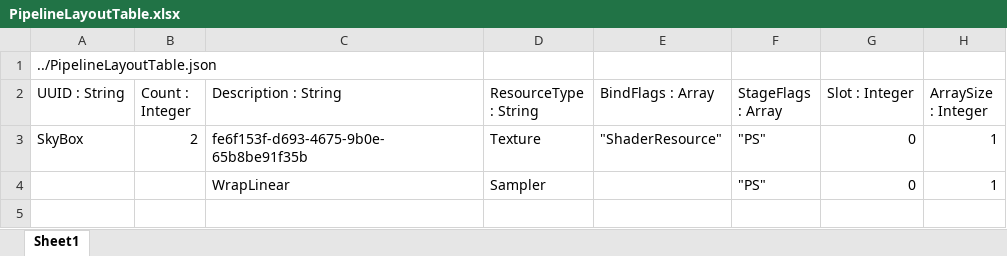
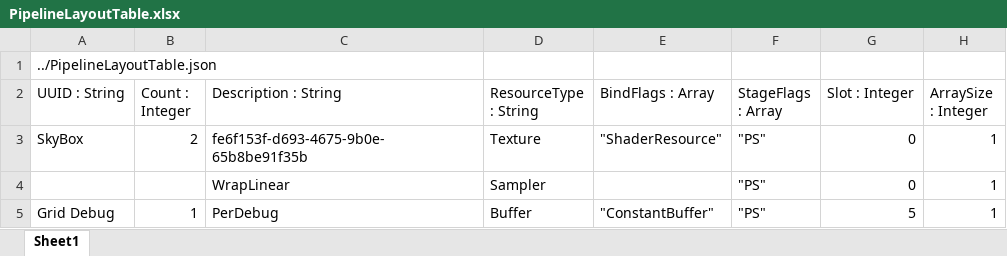
Before and after one commit to menew95/REngine, an Excel workbook: Assets/bin/graphics/table/PipelineLayoutTable.xlsx, sheet Sheet1, drawn as a sheet; values as stored, in another font and other column widths than the file's, no borders; table styles not drawn; the diff names each change by its address in the sheet, - before the commit and + after, or states it on an @@ line.

```diff
--- a/Assets/bin/graphics/table/PipelineLayoutTable.xlsx (sheet Sheet1)
+++ b/Assets/bin/graphics/table/PipelineLayoutTable.xlsx (sheet Sheet1)
+row 5: Grid Debug | 1 | PerDebug | Buffer | "ConstantBuffer" | "PS" | 5 | 1
```
Also changed, not shown: Assets/bin/graphics/table/PipelineStateTable.xlsx, Assets/bin/graphics/table/ResourceTable.xlsx, 18 other files.
